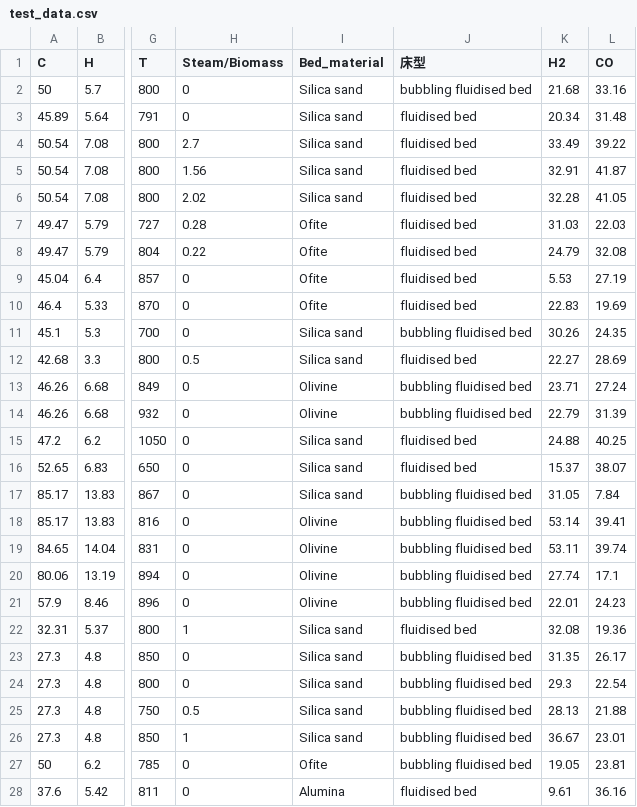
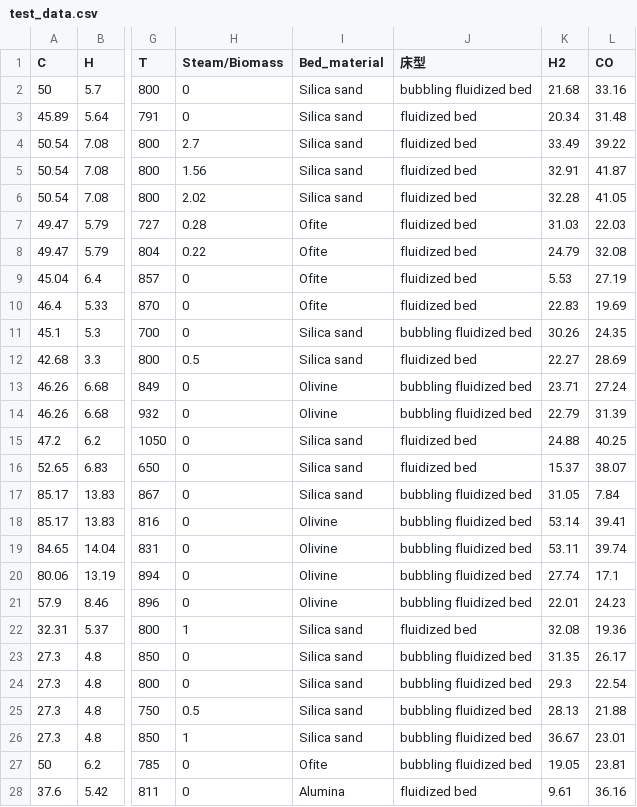
Before and after one commit to xiaomaomi234523/-Biomass-fluidized-bed-gasification, a CSV file: data/test_data.csv, drawn as a sheet; only a part is shown, gaps mark what is left out; the diff covers the shown part only; the diff names each change by its address in the sheet, - before the commit and + after, or states it on an @@ line.

```diff
--- a/data/test_data.csv
+++ b/data/test_data.csv
-J2 (床型): bubbling fluidised bed
+J2 (床型): bubbling fluidized bed
-J3:J10 (床型): fluidised bed
+J3:J10 (床型): fluidized bed
-J11 (床型): bubbling fluidised bed
+J11 (床型): bubbling fluidized bed
-J12 (床型): fluidised bed
+J12 (床型): fluidized bed
-J13:J14 (床型): bubbling fluidised bed
+J13:J14 (床型): bubbling fluidized bed
-J15:J16 (床型): fluidised bed
+J15:J16 (床型): fluidized bed
-J17:J21 (床型): bubbling fluidised bed
+J17:J21 (床型): bubbling fluidized bed
-J22 (床型): fluidised bed
+J22 (床型): fluidized bed
-J23:J27 (床型): bubbling fluidised bed
+J23:J27 (床型): bubbling fluidized bed
-J28 (床型): fluidised bed
+J28 (床型): fluidized bed
```
Also changed, not shown: 40 edited cells elsewhere in this file, data/test_data_GY.csv, data/train_data.csv, 3 other files.
